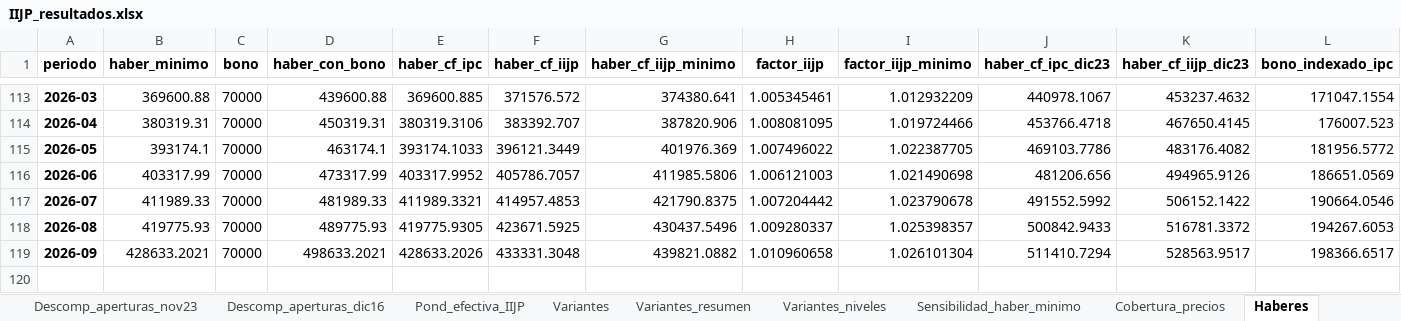
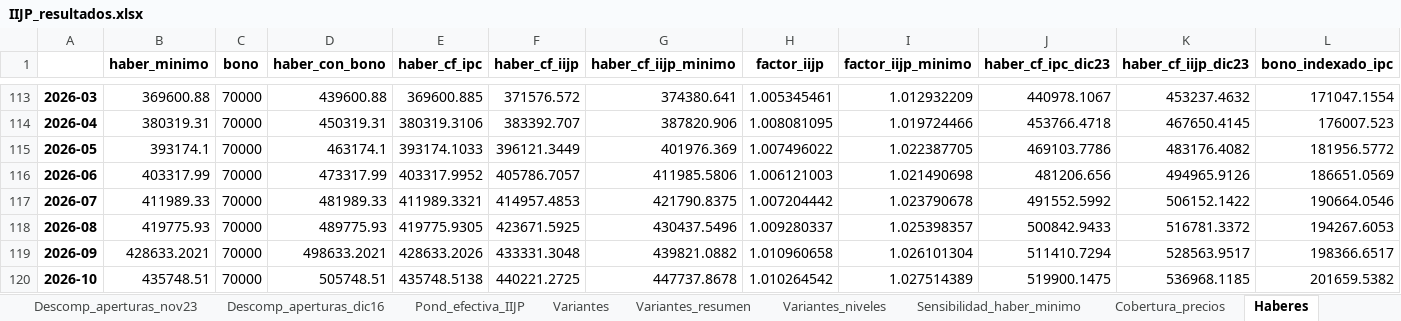
Before and after one commit to santiagoriverti/IPC_jubilados, an Excel workbook: output/IIJP_resultados.xlsx, sheet Haberes, drawn as a sheet; only a part is shown, gaps mark what is left out; values as stored, in another font and other column widths than the file's, no borders; rows hold the shown columns only; the diff names each change by its address in the sheet, - before the commit and + after, or states it on an @@ line.

Commit message:
Haber de octubre 2026: bono cargado y contrafactual actualizado
- Bono de octubre 2026 (0.000, decreto 1108/2026)
- Contrafactual a oct-2026 en prensa, presentacion, README y ESTADO (+1,0%, $4.473 en la minima)
- ESTADO: ZIPs de Colab con 55391e0 = local (0 diferencias no esperadas)

```diff
--- a/output/IIJP_resultados.xlsx (sheet Haberes)
+++ b/output/IIJP_resultados.xlsx (sheet Haberes)
-A1: periodo
+A1: (empty)
+row 120: 2026-10 | 435748.51 | 70000 | 505748.51 | 435748.5138 | 440221.2725 | 447737.8678 | 1.010264542 | 1.027514389 | 519900.1475 | 536968.1185 | 201659.5382
```
Also changed, not shown: sheet Variantes, sheet Regla_movilidad, sheet Variantes_resumen, sheet Notas, 8 other files.
